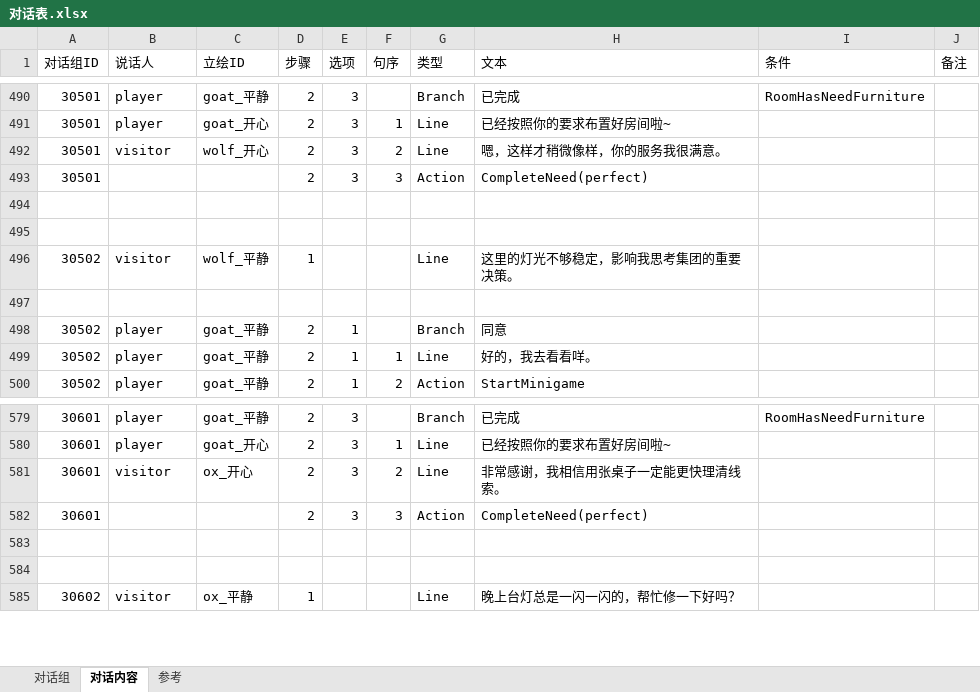
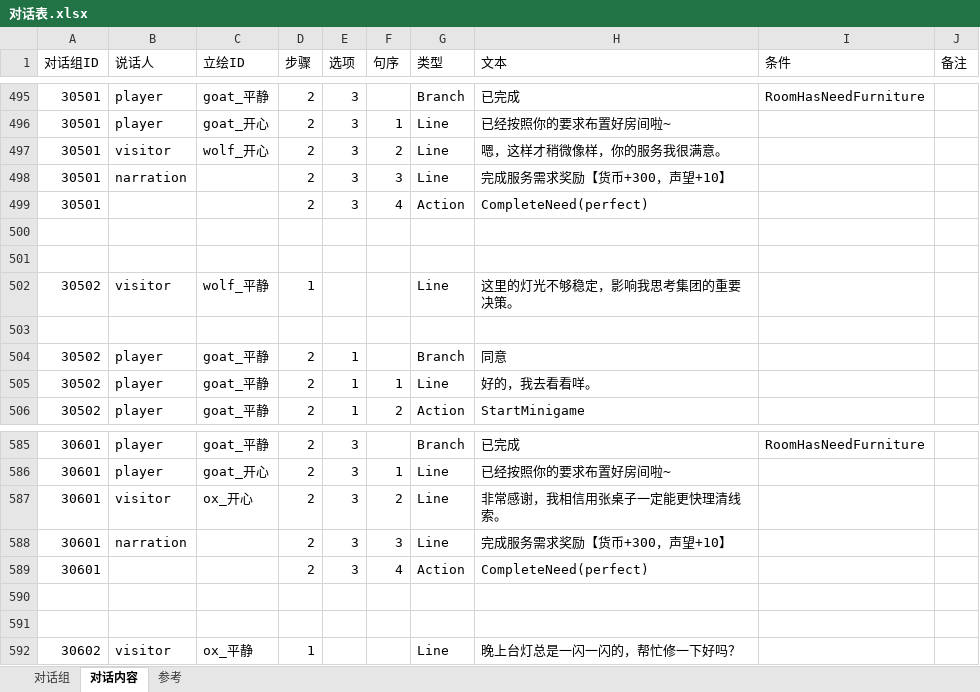
Before and after one commit to CsOHQAQ/2026MasterHouse, an Excel workbook: Excel/对话表.xlsx, sheet 对话内容, drawn as a sheet; only a part is shown, gaps mark what is left out; values as stored, in another font and other column widths than the file's, no borders; addresses are those after the commit; the diff covers the shown part only; the diff names each change by its address in the sheet, - before the commit and + after, or states it on an @@ line.

Commit message:
所有条件类needTalk交付分支加旁白提示：完成服务需求奖励【货币+300，声望+10】

```diff
--- a/Excel/对话表.xlsx (sheet 对话内容)
+++ b/Excel/对话表.xlsx (sheet 对话内容)
+row 498: 30501 | narration |  | 2 | 3 | 3 | Line | 完成服务需求奖励【货币+300，声望+10】
-F499 (句序): 3
+F499 (句序): 4
+row 588: 30601 | narration |  | 2 | 3 | 3 | Line | 完成服务需求奖励【货币+300，声望+10】
-F589 (句序): 3
+F589 (句序): 4
```
Also changed, not shown: 5 added rows and 5 edited cells elsewhere in this sheet, 1 other file.
